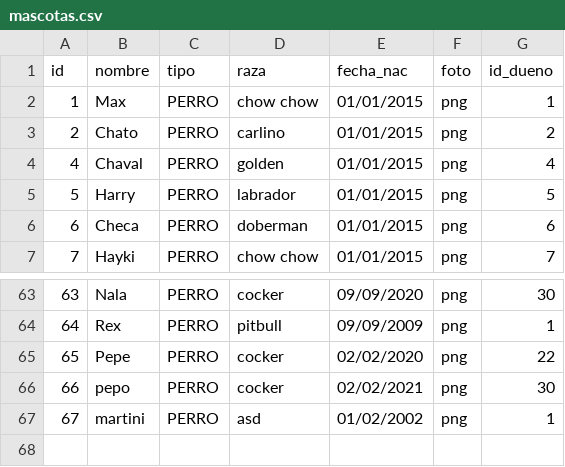
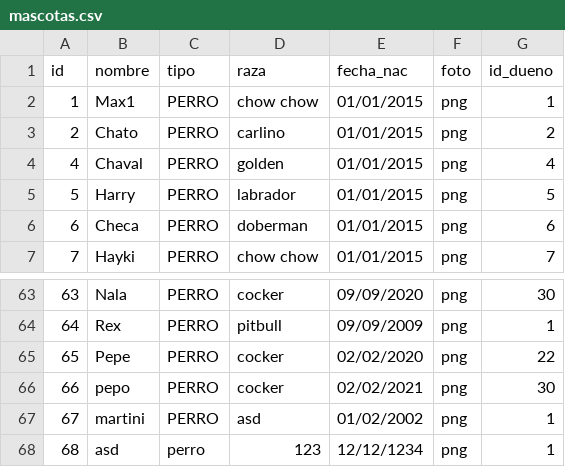
Before and after one commit to callofmano/ProyectoP, a CSV file: archivo/mascotas.csv, drawn as a sheet; only a part is shown, gaps mark what is left out.

```diff
--- a/archivo/mascotas.csv
+++ b/archivo/mascotas.csv
@@ -1,3 +1,3 @@
 id;nombre;tipo;raza;fecha_nac;foto;id_dueno
-1;Max;PERRO;chow chow;01/01/2015;png;1
+1;Max1;PERRO;chow chow;01/01/2015;png;1
 2;Chato;PERRO;carlino;01/01/2015;png;2
@@ -67 +67,2 @@ id;nombre;tipo;raza;fecha_nac;foto;id_dueno
 67;martini;PERRO;asd;01/02/2002;png;1
+68;asd;perro;123;12/12/1234;png;1
```
Also changed, not shown: 18 other files.
